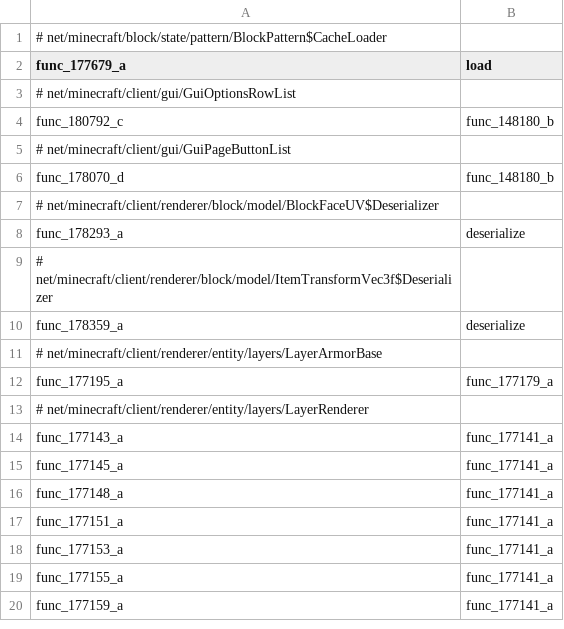
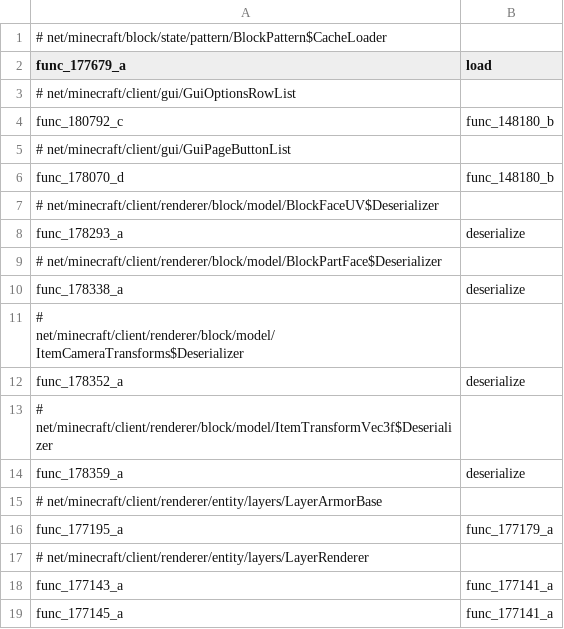
Before and after one commit to HowardZHY/LegacyCompatibilityUtils-1.8.9, a CSV file: src/main/resources/compatlib_methods.csv, drawn as a sheet; only a part is shown; the shorter side is filled out with more unchanged rows.

Commit message:
feat: GameDataSnapshot extends and more cleanups

```diff
--- a/src/main/resources/compatlib_methods.csv
+++ b/src/main/resources/compatlib_methods.csv
@@ -8,2 +8,6 @@ func_178070_d,func_148180_b
 func_178293_a,deserialize
+# net/minecraft/client/renderer/block/model/BlockPartFace$Deserializer
+func_178338_a,deserialize
+# net/minecraft/client/renderer/block/model/ItemCameraTransforms$Deserializer
+func_178352_a,deserialize
 # net/minecraft/client/renderer/block/model/ItemTransformVec3f$Deserializer
```
Also changed, not shown: 22 other files.
